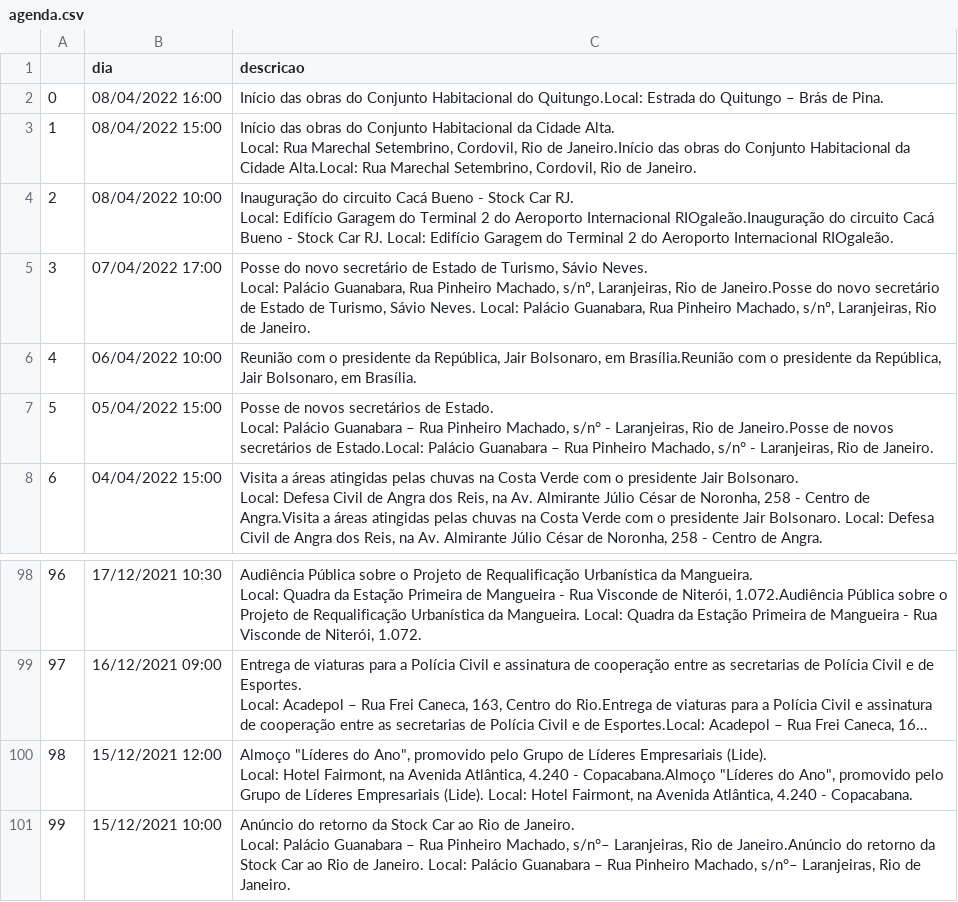
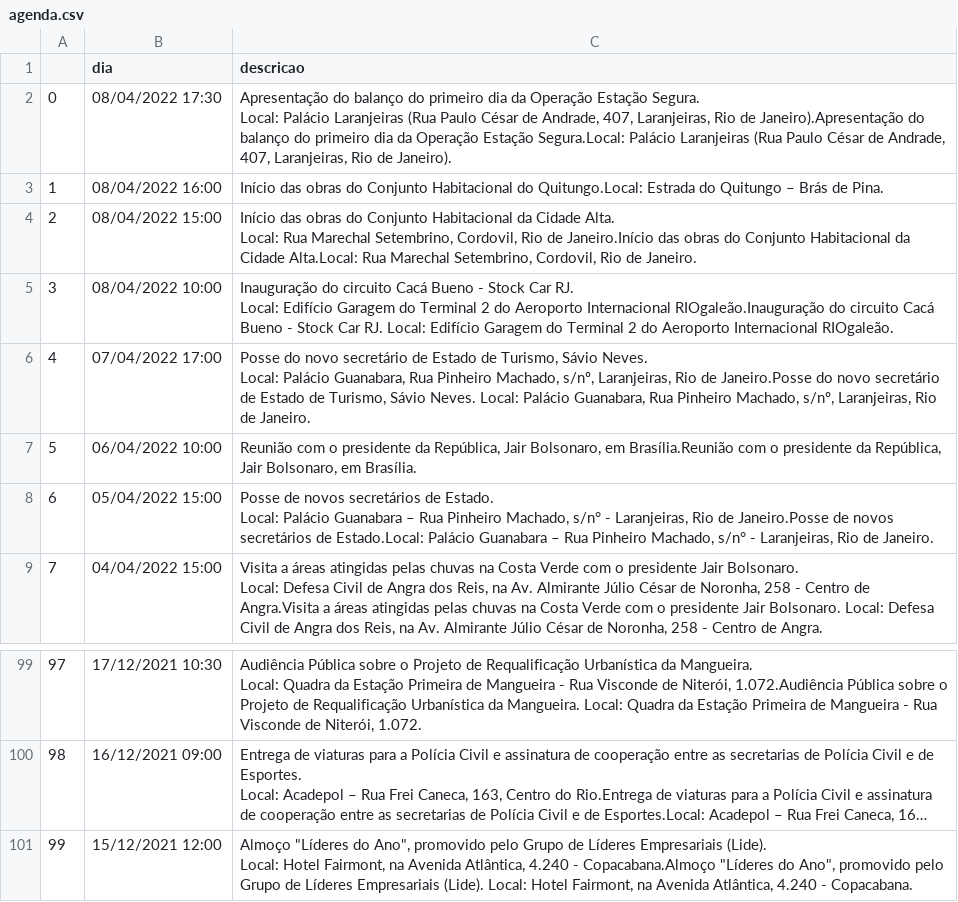
Before and after one commit to belisards/agenda_oficial_rj, a CSV file: agenda.csv, drawn as a sheet; only a part is shown, gaps mark what is left out; long unchanged cells end in …; removed rows and columns are numbered as before the commit, all else as after; ↵ is a line break in a cell; the diff names each change by its address in the sheet, - before the commit and + after, or states it on an @@ line.

```diff
--- a/agenda.csv
+++ b/agenda.csv
+row 2: 0 | 08/04/2022 17:30 | Apresentação do balanço do primeiro dia da Operação Estação Segura. ↵ Local: Palácio Laranjeiras (Rua Paulo César de Andrade, 407, Laranjeiras, Rio de Janeiro).Apresentação do balanço do primeiro dia da Operação Estação Segura.Local: Palácio Laranjeiras (Rua Paulo César de Andrade, 407, Laranjeiras, Rio de Janeiro).
@@ column A renumbered between rows 3 and 101 @@
-row 101: 99 | 15/12/2021 10:00 | Anúncio do retorno da Stock Car ao Rio de Janeiro. ↵ Local: Palácio Guanabara – Rua Pinheiro Machado, s/n°– Laranjeiras, Rio de Janeiro.Anúncio do retorno da Stock Car ao Rio de Janeiro. Local: Palácio Guanabara – Rua Pinheiro Machado, s/n°– Laranjeiras, Rio de Janeiro.
```
